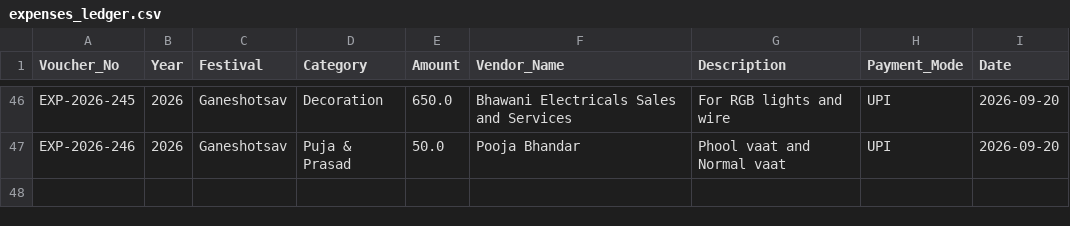
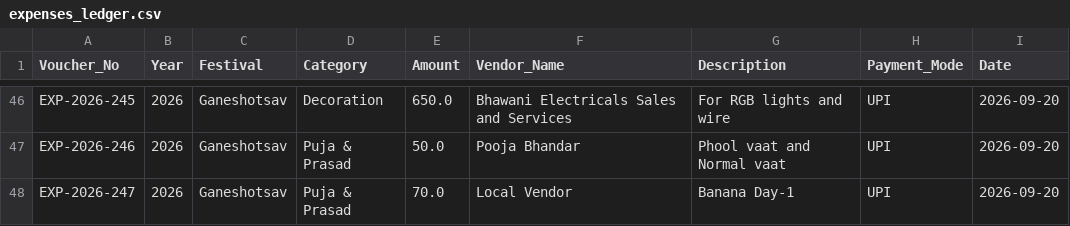
Before and after one commit to surendalvi/rtcc-festival-app, a CSV file: expenses_ledger.csv, drawn as a sheet; only a part is shown, gaps mark what is left out.

Commit message:
Auto-backup expenses_ledger.csv

```diff
--- a/expenses_ledger.csv
+++ b/expenses_ledger.csv
@@ -47 +47,2 @@ EXP-2026-245,2026,Ganeshotsav,Decoration,650.0,Bhawani Electricals Sales and Ser
 EXP-2026-246,2026,Ganeshotsav,Puja & Prasad,50.0,Pooja Bhandar,Phool vaat and Normal vaat,UPI,2026-09-20
+EXP-2026-247,2026,Ganeshotsav,Puja & Prasad,70.0,Local Vendor,Banana Day-1,UPI,2026-09-20
```
